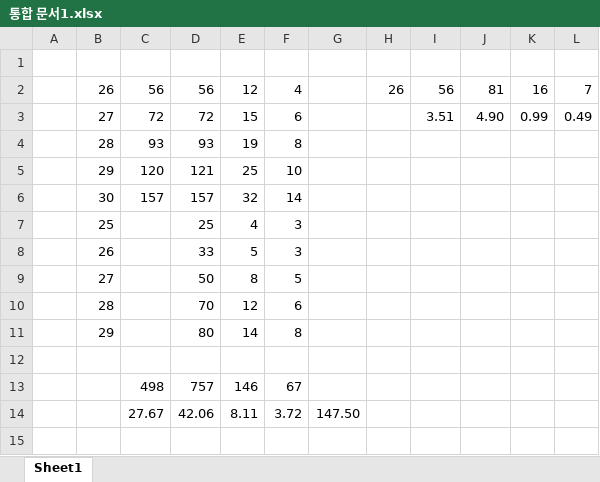
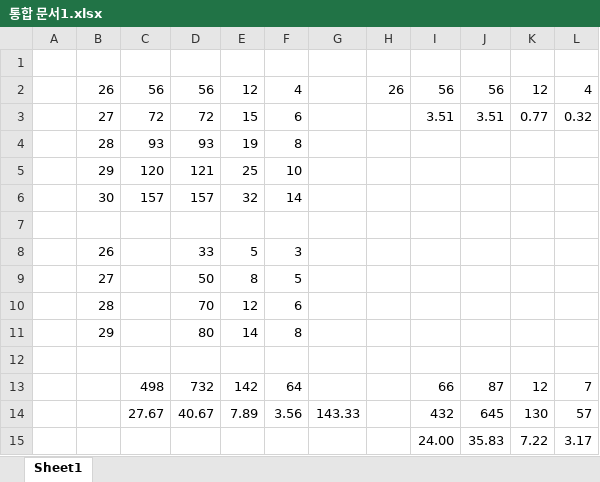
Before and after one commit to JJY10091/MyLec, an Excel workbook: txt/통합 문서1.xlsx, sheet Sheet1, drawn as a sheet; values as stored, in another font and other column widths than the file's, no borders; removed rows and columns are numbered as before the commit, all else as after; the diff names each change by its address in the sheet, - before the commit and + after, or states it on an @@ line.

```diff
--- a/txt/통합 문서1.xlsx (sheet Sheet1)
+++ b/txt/통합 문서1.xlsx (sheet Sheet1)
-J2: 81
+J2: 56
-K2: 16
+K2: 12
-L2: 7
+L2: 4
-J3: 4.90
+J3: 3.51
-K3: 0.99
+K3: 0.77
-L3: 0.49
+L3: 0.32
-row 7:  | 25 |  | 25 | 4 | 3
+row 7: (empty)
-row 13:  |  | 498 | 757 | 146 | 67
-row 14:  |  | 27.67 | 42.06 | 8.11 | 3.72 | 147.50
+row 13:  |  | 498 | 732 | 142 | 64 |  |  | 66 | 87 | 12 | 7
+row 14:  |  | 27.67 | 40.67 | 7.89 | 3.56 | 143.33 |  | 432 | 645 | 130 | 57
+row 15:  |  |  |  |  |  |  |  | 24.00 | 35.83 | 7.22 | 3.17
```
Also changed, not shown: 22 other files.
